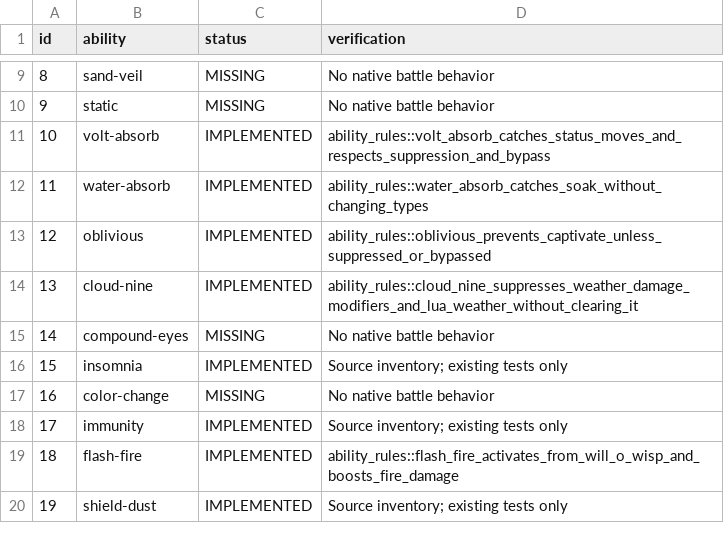
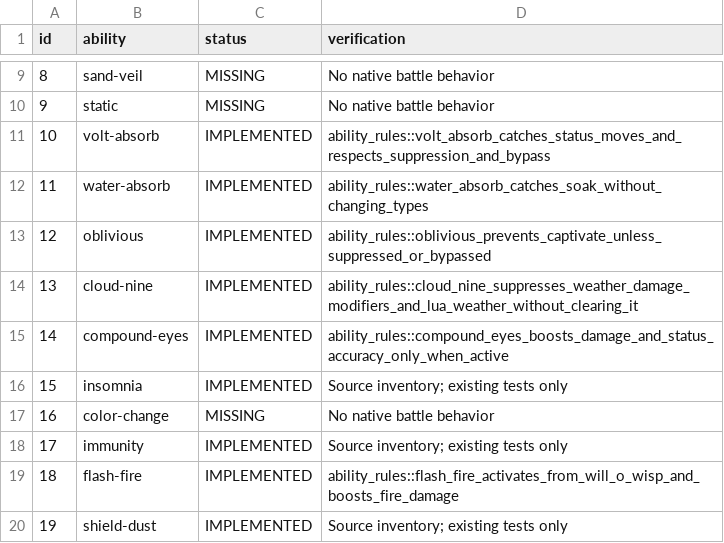
Before and after one commit to fourlastor/wilds-battle-engine, a CSV file: reports/ability-coverage.csv, drawn as a sheet; only a part is shown, gaps mark what is left out.

Commit message:
Implement Compound Eyes accuracy boost

```diff
--- a/reports/ability-coverage.csv
+++ b/reports/ability-coverage.csv
@@ -14,3 +14,3 @@ id,ability,status,verification
 13,cloud-nine,IMPLEMENTED,ability_rules::cloud_nine_suppresses_weather_damage_modifiers_and_lua_weather_without_clearing_it
-14,compound-eyes,MISSING,No native battle behavior
+14,compound-eyes,IMPLEMENTED,ability_rules::compound_eyes_boosts_damage_and_status_accuracy_only_when_active
 15,insomnia,IMPLEMENTED,Source inventory; existing tests only
```
Also changed, not shown: 2 other files.
